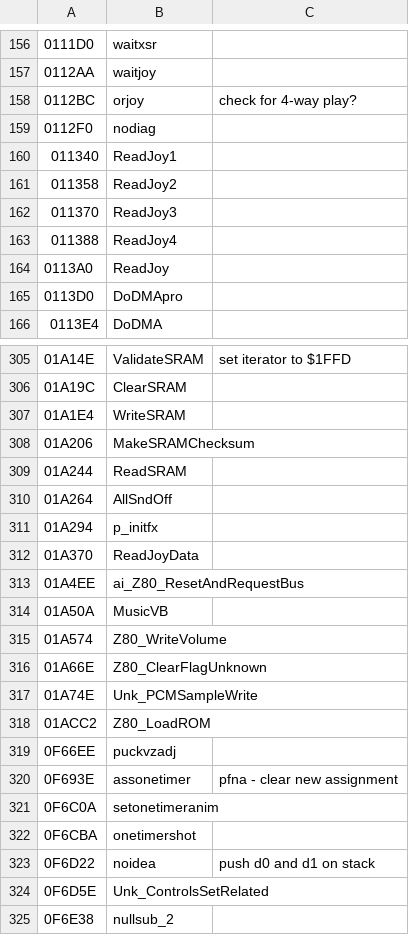
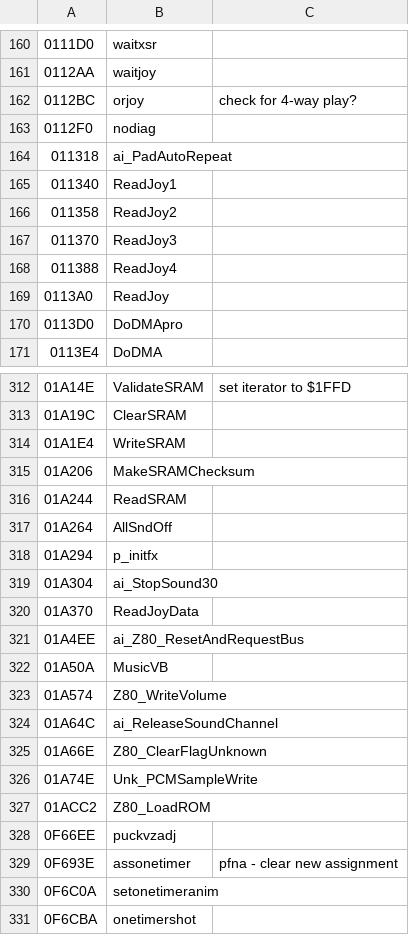
Before and after one commit to Mhopkinsinc/NHL94Recomp, a CSV file: game/annotations_from_disasm.csv, drawn as a sheet; only a part is shown, gaps mark what is left out; the shorter side is filled out with more unchanged rows; the diff covers the shown part only.

```diff
--- a/game/annotations_from_disasm.csv
+++ b/game/annotations_from_disasm.csv
@@ -159,2 +163,3 @@
 0112F0,nodiag,
+011318,ai_PadAutoRepeat,
 011340,ReadJoy1,
@@ -311,2 +318,3 @@
 01A294,p_initfx,
+01A304,ai_StopSound30,
 01A370,ReadJoyData,
@@ -315,2 +323,3 @@
 01A574,Z80_WriteVolume,
+01A64C,ai_ReleaseSoundChannel,
 01A66E,Z80_ClearFlagUnknown,
```
Also changed, not shown: 9 added rows elsewhere in this file, 4 other files.
